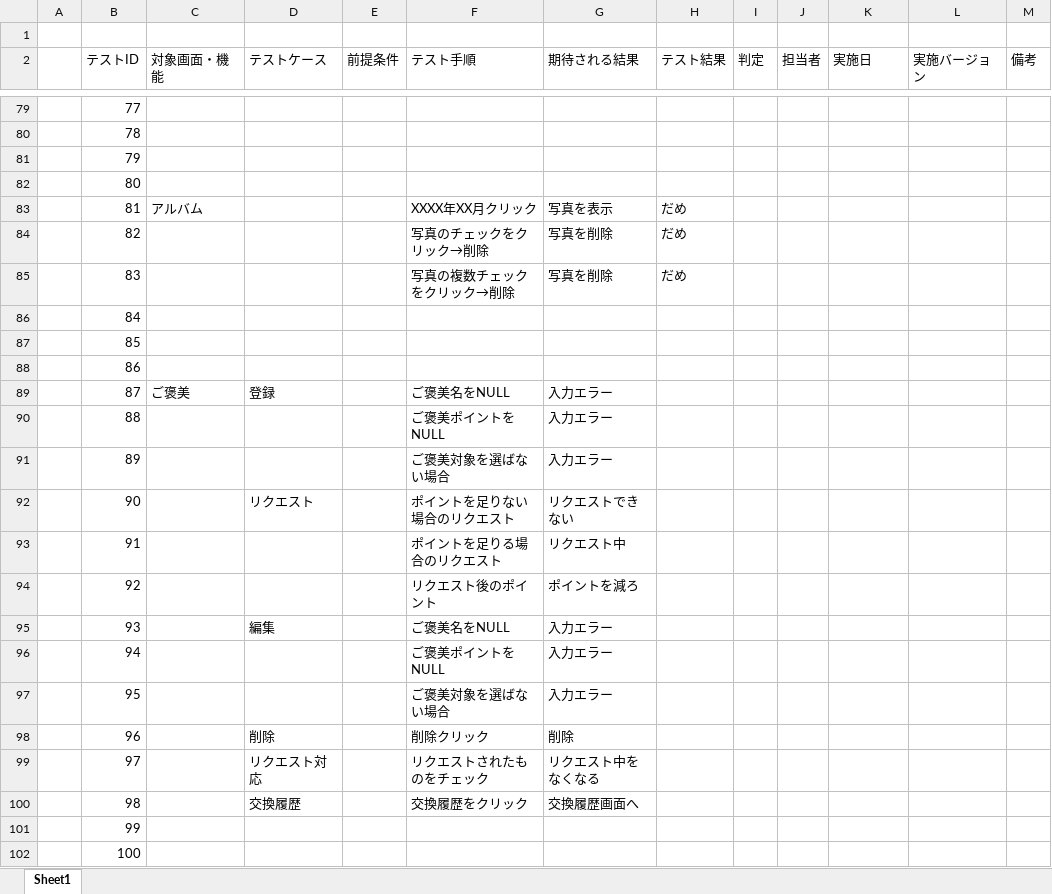
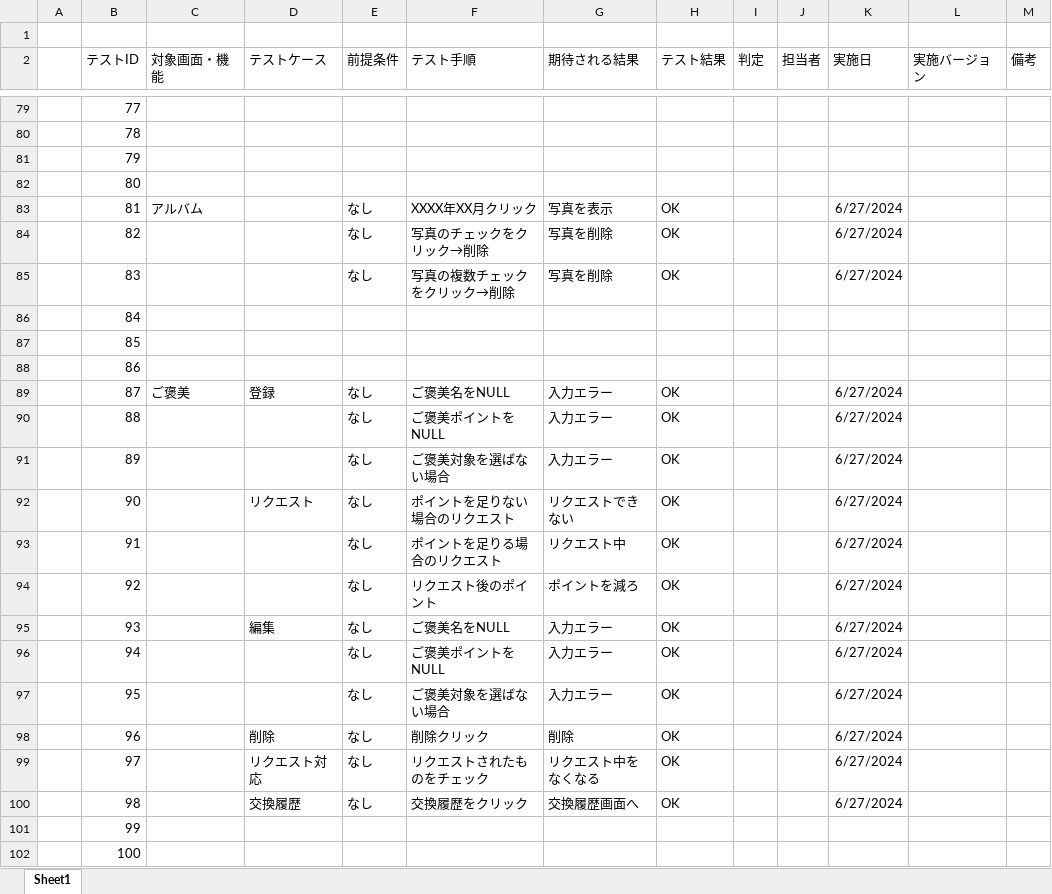
Before and after one commit to plusdojo2024/A3, an Excel workbook: doc/04_その他/PlusDojo6月作成ドキュメントテンプレート/04_テスト仕様書_テスト結果報告書_チーム名.xlsx, sheet Sheet1, drawn as a sheet; only a part is shown, gaps mark what is left out; values as stored, in another font and other column widths than the file's, no borders; the diff covers the shown part only; the diff names each change by its address in the sheet, - before the commit and + after, or states it on an @@ line.

Commit message:
Update 04_テスト仕様書_テスト結果報告書_チーム名.xlsx

```diff
--- a/doc/04_その他/PlusDojo6月作成ドキュメントテンプレート/04_テスト仕様書_テスト結果報告書_チーム名.xlsx (sheet Sheet1)
+++ b/doc/04_その他/PlusDojo6月作成ドキュメントテンプレート/04_テスト仕様書_テスト結果報告書_チーム名.xlsx (sheet Sheet1)
-E83:E85 (前提条件): (empty)
+E83:E85 (前提条件): なし
-H83:H85 (テスト結果): だめ
+H83:H85 (テスト結果): OK
-K83:K85 (実施日): (empty)
+K83:K85 (実施日): 6/27/2024
-E89:E100 (前提条件): (empty)
+E89:E100 (前提条件): なし
-H89:H100 (テスト結果): (empty)
+H89:H100 (テスト結果): OK
-K89:K100 (実施日): (empty)
+K89:K100 (実施日): 6/27/2024
```
Also changed, not shown: 79 edited cells elsewhere in this sheet.
